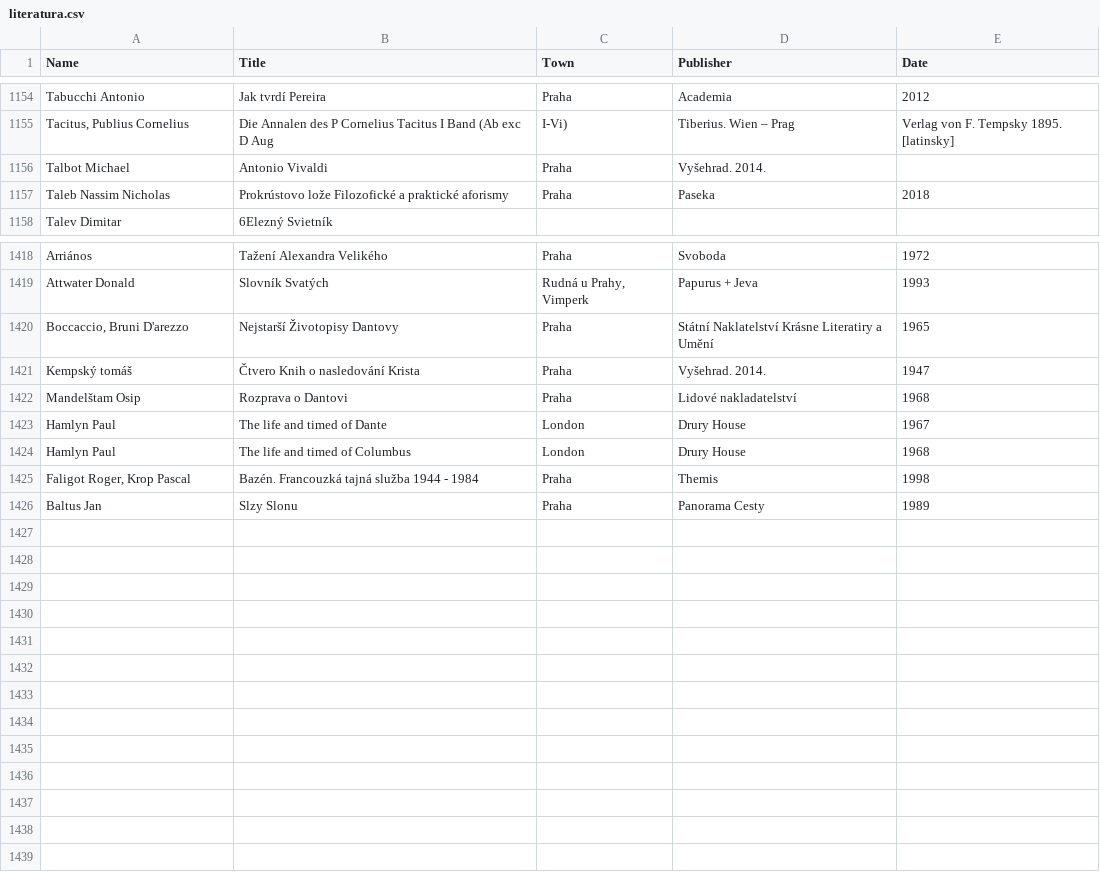
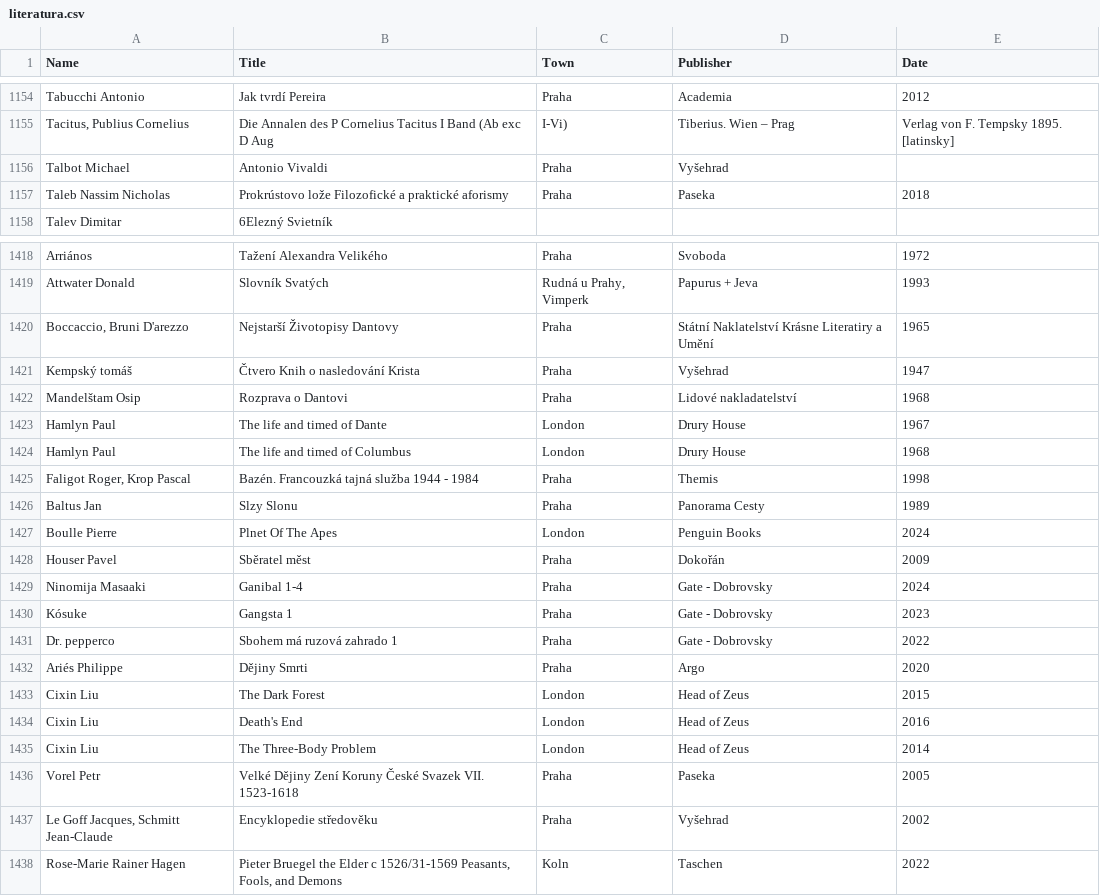
Before and after one commit to adrianbiro/personal_list_of_books, a CSV file: literatura.csv, drawn as a sheet; only a part is shown, gaps mark what is left out.

Commit message:
small fixes

```diff
--- a/literatura.csv
+++ b/literatura.csv
@@ -1155,3 +1155,3 @@ Tabucchi Antonio,Jak tvrdí Pereira,Praha,Academia,2012
 "Tacitus, Publius Cornelius",Die Annalen des P Cornelius Tacitus I Band (Ab exc D Aug,I-Vi),Tiberius. Wien – Prag,Verlag von F. Tempsky  1895. [latinsky]
-Talbot Michael,Antonio Vivaldi,Praha,Vyšehrad. 2014.,
+Talbot Michael,Antonio Vivaldi,Praha,Vyšehrad,
 Taleb Nassim Nicholas,Prokrústovo lože Filozofické a praktické aforismy,Praha,Paseka,2018
@@ -1420,3 +1420,3 @@ Attwater Donald,Slovník Svatých,"Rudná u Prahy, Vimperk",Papurus + Jeva,1993
 "Boccaccio, Bruni D'arezzo",Nejstarší Životopisy Dantovy,Praha,Státní Naklatelství Krásne Literatiry a Umění,1965
-Kempský tomáš,Čtvero Knih o nasledování Krista,Praha,Vyšehrad. 2014.,1947
+Kempský tomáš,Čtvero Knih o nasledování Krista,Praha,Vyšehrad,1947
 Mandelštam Osip,Rozprava o Dantovi,Praha,Lidové nakladatelství,1968
@@ -1426 +1426,13 @@ Hamlyn Paul,The life and timed of Columbus,London,Drury House,1968
 Baltus Jan,Slzy Slonu,Praha,Panorama Cesty,1989
+Boulle Pierre,Plnet Of The Apes,London,Penguin Books,2024
+Houser Pavel,Sběratel měst,Praha,Dokořán,2009
+Ninomija Masaaki,Ganibal 1-4,Praha,Gate - Dobrovsky,2024
+Kósuke,Gangsta 1,Praha,Gate - Dobrovsky,2023
+Dr. pepperco,Sbohem má ruzová zahrado 1,Praha,Gate - Dobrovsky,2022
+Ariés Philippe,Dějiny Smrti,Praha,Argo,2020
+Cixin Liu,The Dark Forest,London,Head of Zeus,2015
+Cixin Liu,Death's End,London,Head of Zeus,2016
+Cixin Liu,The Three-Body Problem,London,Head of Zeus,2014
+Vorel Petr,Velké Dějiny Zení Koruny České Svazek VII. 1523-1618,Praha,Paseka ,2005
+"Le Goff Jacques, Schmitt Jean-Claude",Encyklopedie středověku,Praha,Vyšehrad,2002
+Rose-Marie Rainer Hagen,"Pieter Bruegel the Elder c 1526/31-1569 Peasants, Fools, and Demons",Koln,Taschen,2022
```
